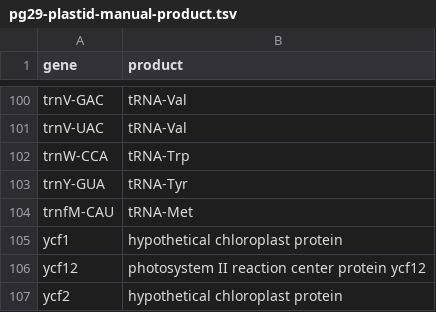
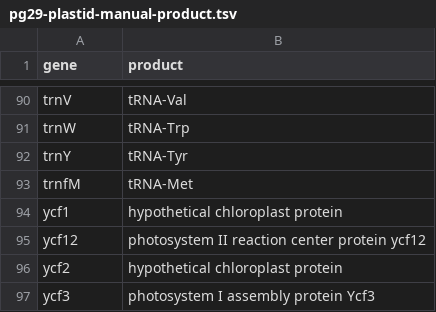
Before and after one commit to sjackman/picea-sitchensis-plastid, a TSV file: pg29-plastid-manual-product.tsv, drawn as a sheet; only a part is shown, gaps mark what is left out; the shorter side is filled out with more unchanged rows; removed rows and columns are numbered as before the commit, all else as after; the diff covers the shown part only; the diff names each change by its address in the sheet, - before the commit and + after, or states it on an @@ line.

```diff
--- a/pg29-plastid-manual-product.tsv
+++ b/pg29-plastid-manual-product.tsv
-A90 (gene): trnV-GAC
+A90 (gene): trnV
-row 101: trnV-UAC | tRNA-Val
-A91 (gene): trnW-CCA
+A91 (gene): trnW
-A92 (gene): trnY-GUA
+A92 (gene): trnY
-A93 (gene): trnfM-CAU
+A93 (gene): trnfM
```
Also changed, not shown: 10 removed rows and 17 edited cells elsewhere in this file.
